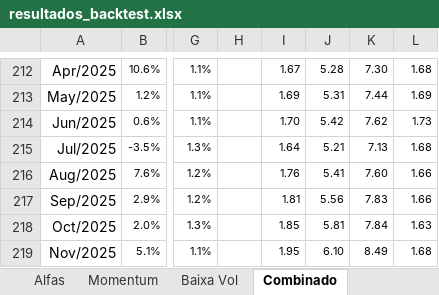
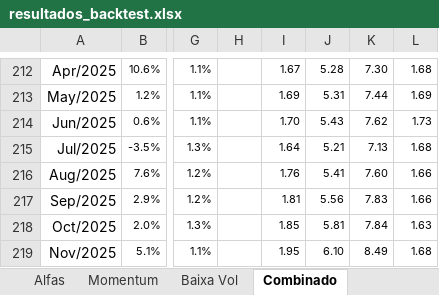
Before and after one commit to Regis-git-wq/backtest-fatores-b3, an Excel workbook: resultados/resultados_backtest.xlsx, sheet Combinado, drawn as a sheet; only a part is shown, gaps mark what is left out; values as stored, in another font and other column widths than the file's, no borders; charts and pictures and conditional formats not drawn; the diff names each change by its address in the sheet, - before the commit and + after, or states it on an @@ line.

```diff
--- a/resultados/resultados_backtest.xlsx (sheet Combinado)
+++ b/resultados/resultados_backtest.xlsx (sheet Combinado)
-J214: 5.42
+J214: 5.43
```
Also changed, not shown: sheet Momentum, charts or pictures, 2 other files.
